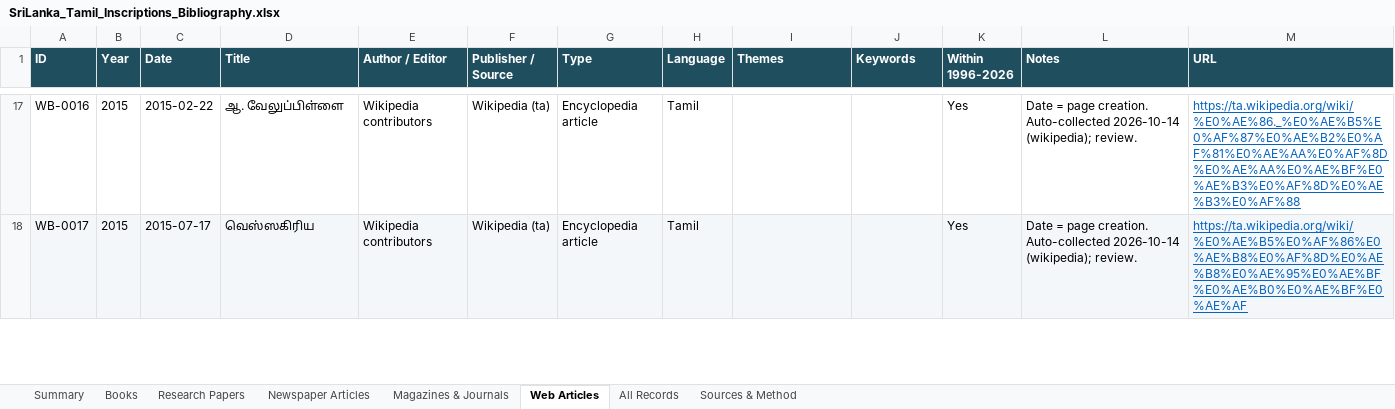
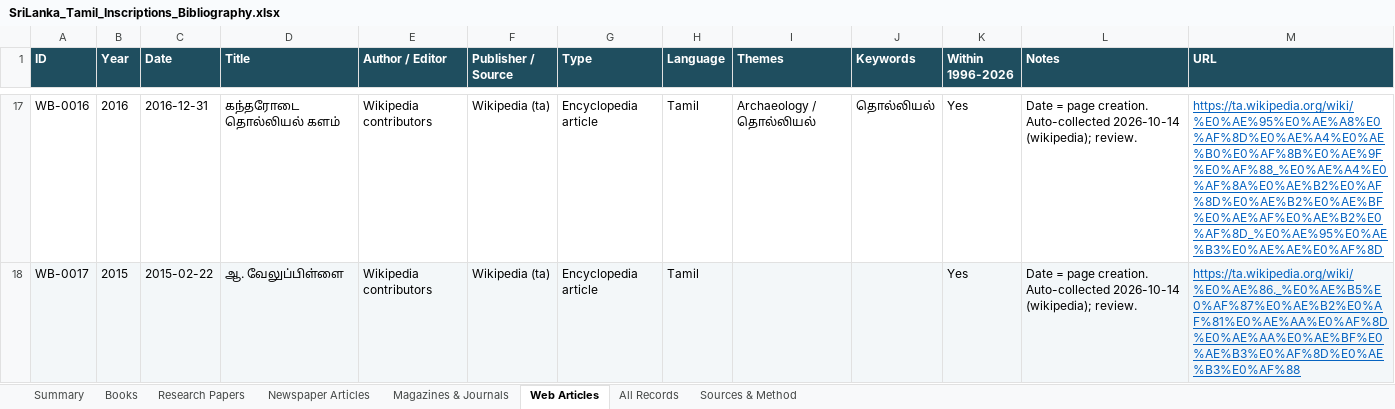
Before and after one commit to Udhayan26/srilanka-tamil-inscriptions-bibliography, an Excel workbook: output/SriLanka_Tamil_Inscriptions_Bibliography.xlsx, sheet Web Articles, drawn as a sheet; only a part is shown, gaps mark what is left out; values as stored, in another font and other column widths than the file's, no borders; the diff covers the shown part only; the diff names each change by its address in the sheet, - before the commit and + after, or states it on an @@ line.

```diff
--- a/output/SriLanka_Tamil_Inscriptions_Bibliography.xlsx (sheet Web Articles)
+++ b/output/SriLanka_Tamil_Inscriptions_Bibliography.xlsx (sheet Web Articles)
-B17 (Year): 2015
+B17 (Year): 2016
-C17 (Date): 2015-02-22
+C17 (Date): 2016-12-31
-D17 (Title): ஆ. வேலுப்பிள்ளை
+D17 (Title): கந்தரோடை தொல்லியல் களம்
-I17 (Themes): (empty)
+I17 (Themes): Archaeology / தொல்லியல்
-J17 (Keywords): (empty)
+J17 (Keywords): தொல்லியல்
-M17 (URL): https://ta.wikipedia.org/wiki/%E0%AE%86._%E0%AE%B5%E0%AF%87%E0%AE%B2%E0%AF%81%E0%AE%AA%E0%AF%8D%E0%AE%AA%E0%AE%BF%E0%AE%B3%E0%AF%8D%E0%AE%B3%E0%AF%88
+M17 (URL): https://ta.wikipedia.org/wiki/%E0%AE%95%E0%AE%A8%E0%AF%8D%E0%AE%A4%E0%AE%B0%E0%AF%8B%E0%AE%9F%E0%AF%88_%E0%AE%A4%E0%AF%8A%E0%AE%B2%E0%AF%8D%E0%AE%B2%E0%AE%BF%E0%AE%AF%E0%AE%B2%E0%AF%8D_%E0%AE%95%E0%AE%B3%E0%AE%AE%E0%AF%8D
-C18 (Date): 2015-07-17
+C18 (Date): 2015-02-22
-D18 (Title): வெஸ்ஸகிரிய
+D18 (Title): ஆ. வேலுப்பிள்ளை
-M18 (URL): https://ta.wikipedia.org/wiki/%E0%AE%B5%E0%AF%86%E0%AE%B8%E0%AF%8D%E0%AE%B8%E0%AE%95%E0%AE%BF%E0%AE%B0%E0%AE%BF%E0%AE%AF
+M18 (URL): https://ta.wikipedia.org/wiki/%E0%AE%86._%E0%AE%B5%E0%AF%87%E0%AE%B2%E0%AF%81%E0%AE%AA%E0%AF%8D%E0%AE%AA%E0%AE%BF%E0%AE%B3%E0%AF%8D%E0%AE%B3%E0%AF%88
```
Also changed, not shown: 6 added rows, 2 removed rows, 325 edited cells and cell formats elsewhere in this sheet, sheet All Records, sheet Summary, 3 other files.
